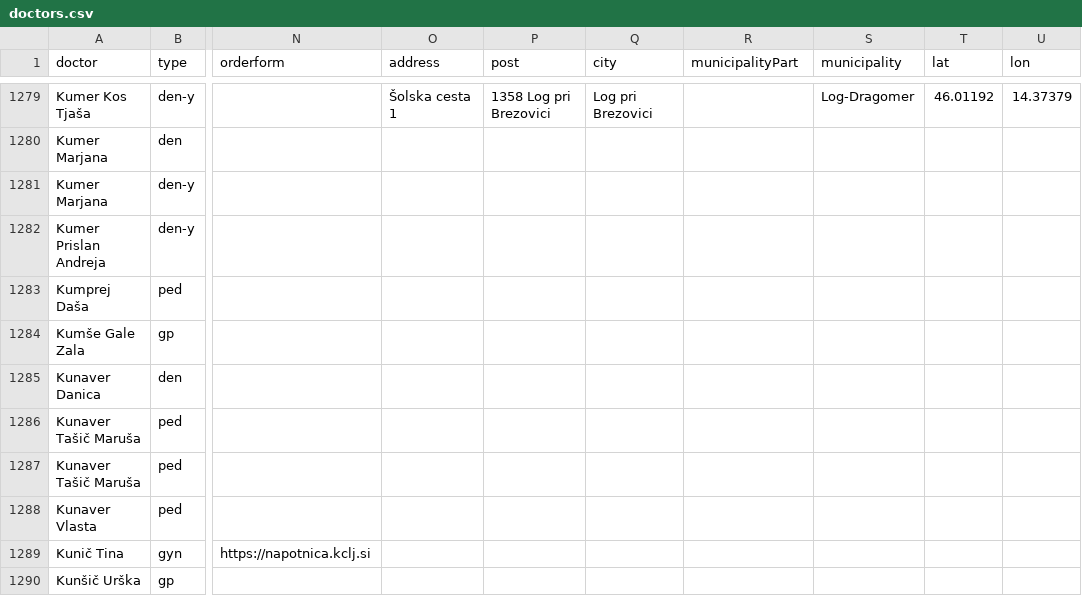
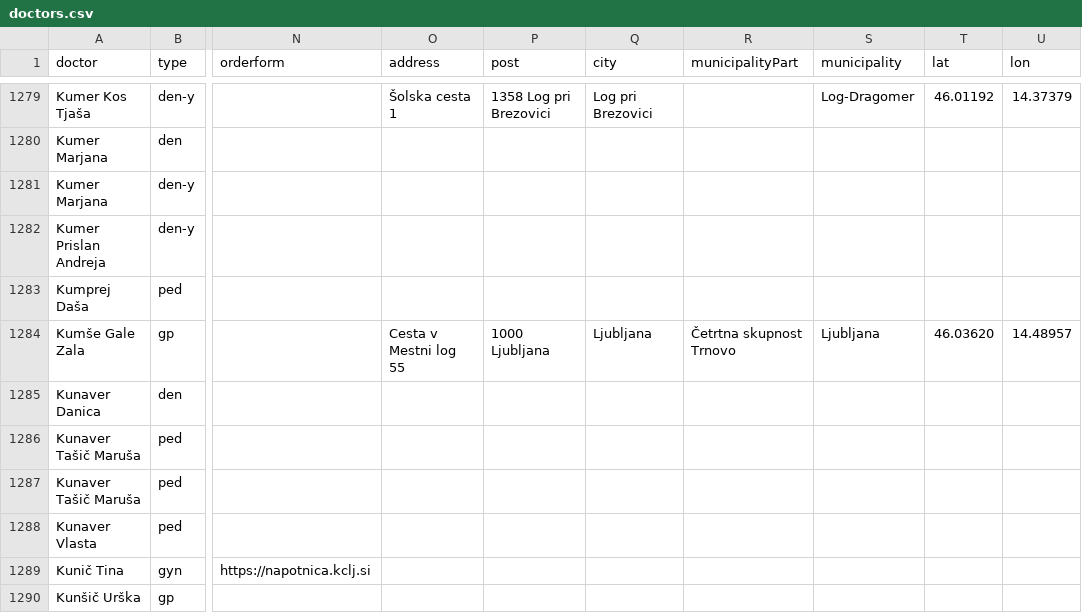
Before and after one commit to sledilnik/zdravniki-data, a CSV file: csv/doctors.csv, drawn as a sheet; only a part is shown, gaps mark what is left out; the diff names each change by its address in the sheet, - before the commit and + after, or states it on an @@ line.

```diff
--- a/csv/doctors.csv
+++ b/csv/doctors.csv
-O1284 (address): (empty)
+O1284 (address): Cesta v Mestni log 55
-P1284 (post): (empty)
+P1284 (post): 1000 Ljubljana
-Q1284 (city): (empty)
+Q1284 (city): Ljubljana
-R1284 (municipalityPart): (empty)
+R1284 (municipalityPart): Četrtna skupnost Trnovo
-S1284 (municipality): (empty)
+S1284 (municipality): Ljubljana
-T1284 (lat): (empty)
+T1284 (lat): 46.03620
-U1284 (lon): (empty)
+U1284 (lon): 14.48957
```
Also changed, not shown: 1 other file.
